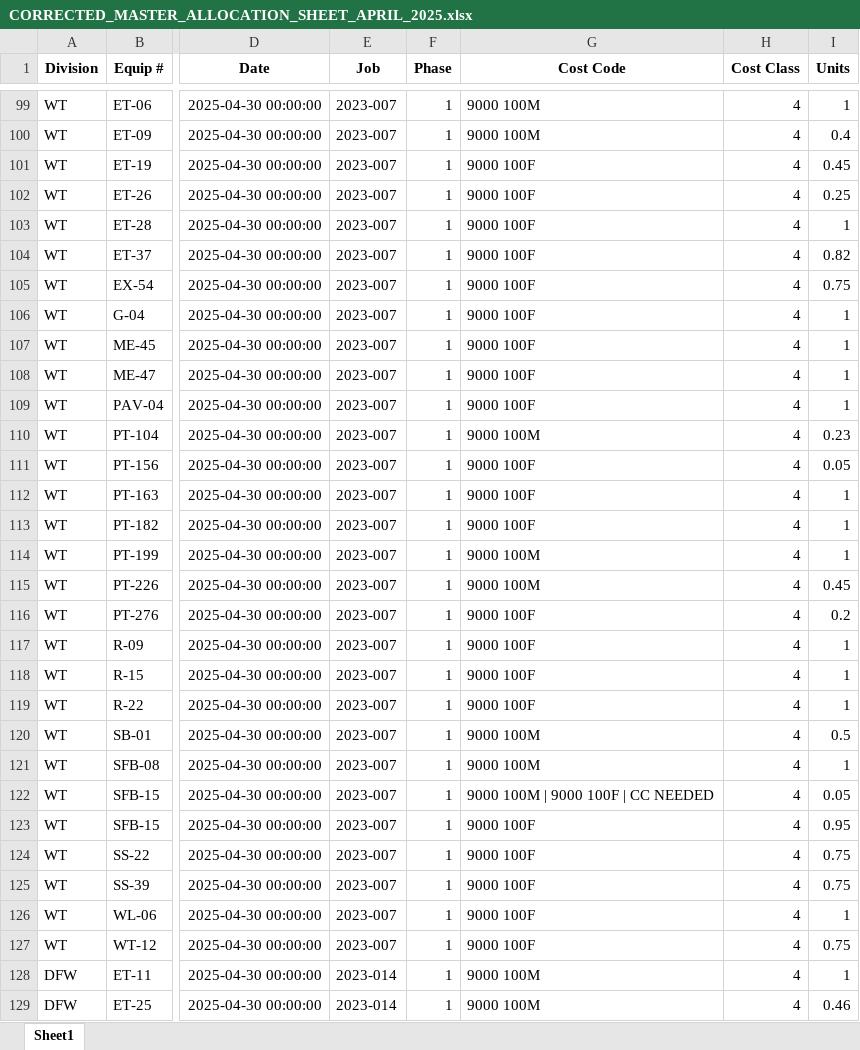
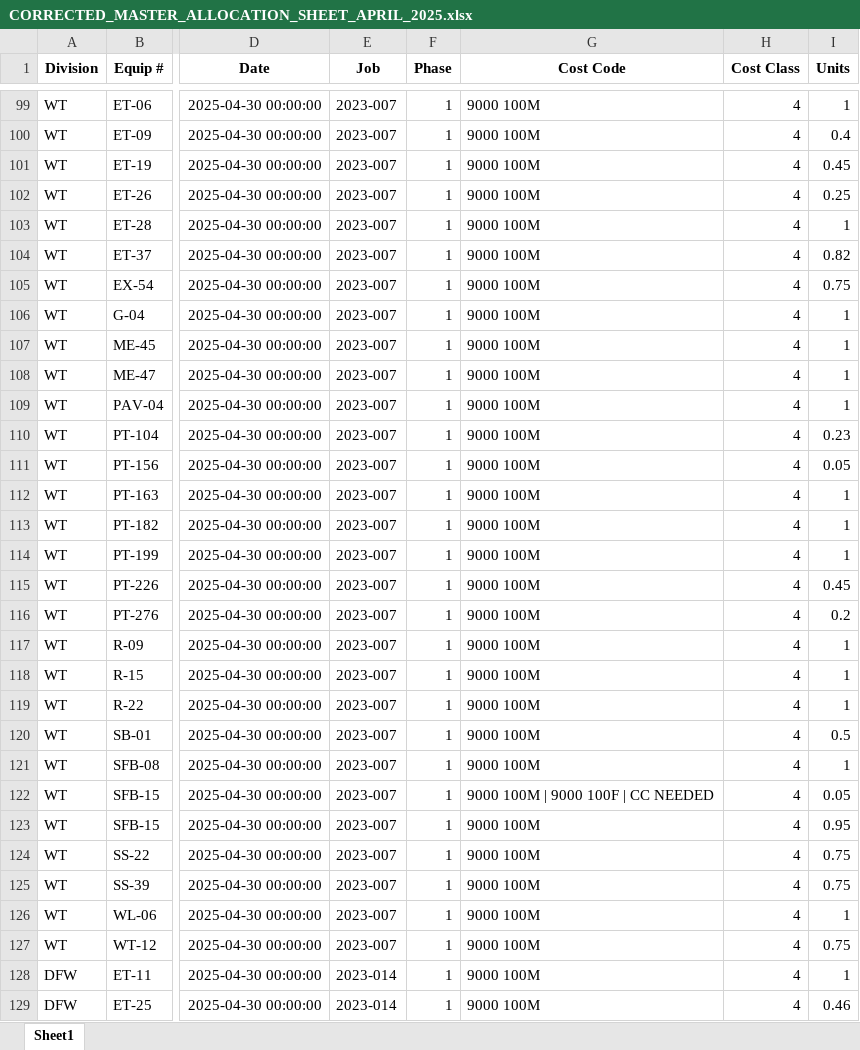
Before and after one commit to Bmw4134/TRAXOVO_V1, an Excel workbook: exports/CORRECTED_MASTER_ALLOCATION_SHEET_APRIL_2025.xlsx, sheet Sheet1, drawn as a sheet; only a part is shown, gaps mark what is left out; values as stored, in another font and other column widths than the file's, no borders; the diff covers the shown part only; the diff names each change by its address in the sheet, - before the commit and + after, or states it on an @@ line.

```diff
--- a/exports/CORRECTED_MASTER_ALLOCATION_SHEET_APRIL_2025.xlsx (sheet Sheet1)
+++ b/exports/CORRECTED_MASTER_ALLOCATION_SHEET_APRIL_2025.xlsx (sheet Sheet1)
-G101:G109 (Cost Code): 9000 100F
+G101:G109 (Cost Code): 9000 100M
-G111:G113 (Cost Code): 9000 100F
+G111:G113 (Cost Code): 9000 100M
-G116:G119 (Cost Code): 9000 100F
+G116:G119 (Cost Code): 9000 100M
-G123:G127 (Cost Code): 9000 100F
+G123:G127 (Cost Code): 9000 100M
```
Also changed, not shown: 2 edited cells elsewhere in this sheet, exports/ALLOCATION_ADJUSTMENTS_APRIL_2025.xlsx, exports/FINALIZED_MASTER_ALLOCATION_SHEET_APRIL_2025.xlsx, 9 other files.
